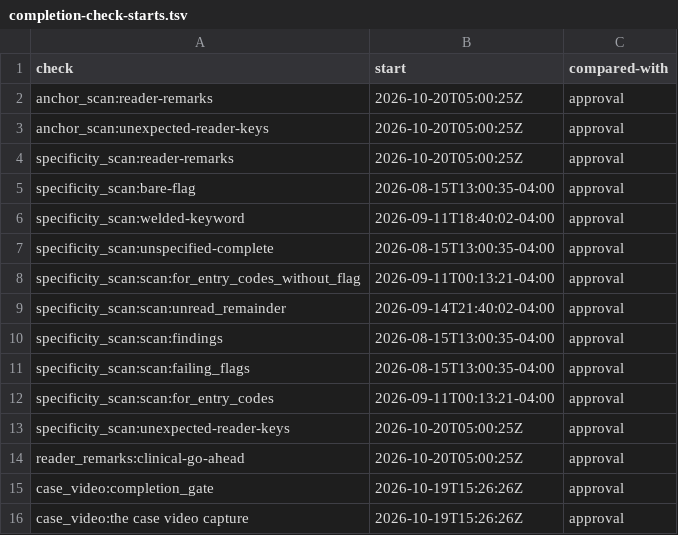
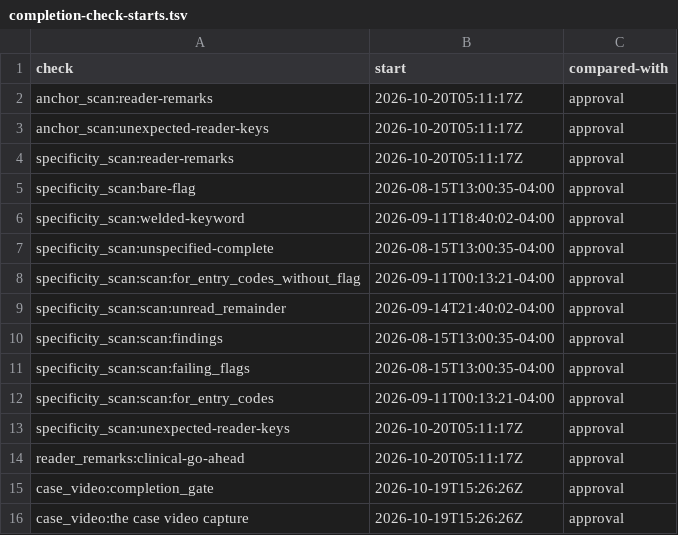
Before and after one commit to mshamblin5150-code/clinical-skills, a TSV file: reference/completion-check-starts.tsv, drawn as a sheet; only a part is shown.

Commit message:
Date coding remark checks at their implementation boundary

```diff
--- a/reference/completion-check-starts.tsv
+++ b/reference/completion-check-starts.tsv
@@ -1,5 +1,5 @@
 check	start	compared-with
-anchor_scan:reader-remarks	2026-10-20T05:00:25Z	approval
-anchor_scan:unexpected-reader-keys	2026-10-20T05:00:25Z	approval
-specificity_scan:reader-remarks	2026-10-20T05:00:25Z	approval
+anchor_scan:reader-remarks	2026-10-20T05:11:17Z	approval
+anchor_scan:unexpected-reader-keys	2026-10-20T05:11:17Z	approval
+specificity_scan:reader-remarks	2026-10-20T05:11:17Z	approval
 specificity_scan:bare-flag	2026-08-15T13:00:35-04:00	approval
@@ -12,4 +12,4 @@ specificity_scan:scan:failing_flags	2026-08-15T13:00:35-04:00	approval
 specificity_scan:scan:for_entry_codes	2026-09-11T00:13:21-04:00	approval
-specificity_scan:unexpected-reader-keys	2026-10-20T05:00:25Z	approval
-reader_remarks:clinical-go-ahead	2026-10-20T05:00:25Z	approval
+specificity_scan:unexpected-reader-keys	2026-10-20T05:11:17Z	approval
+reader_remarks:clinical-go-ahead	2026-10-20T05:11:17Z	approval
 case_video:completion_gate	2026-10-19T15:26:26Z	approval
```
